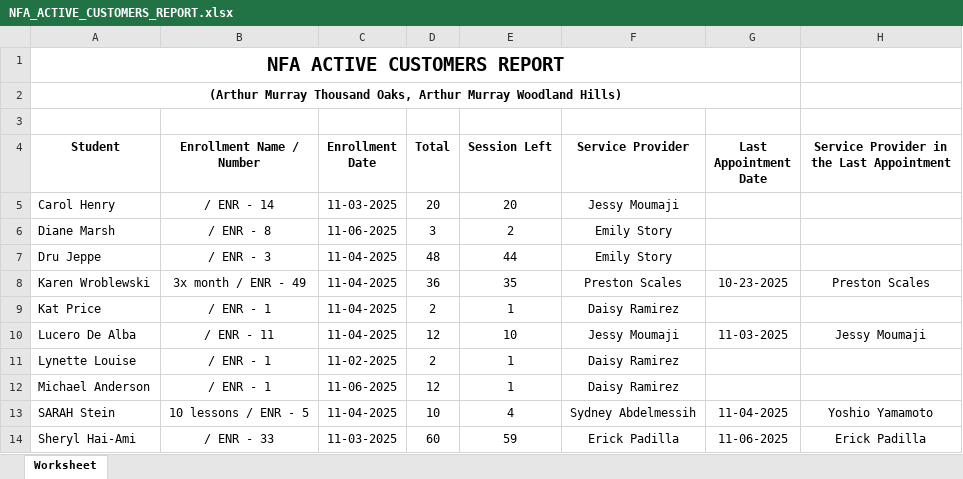
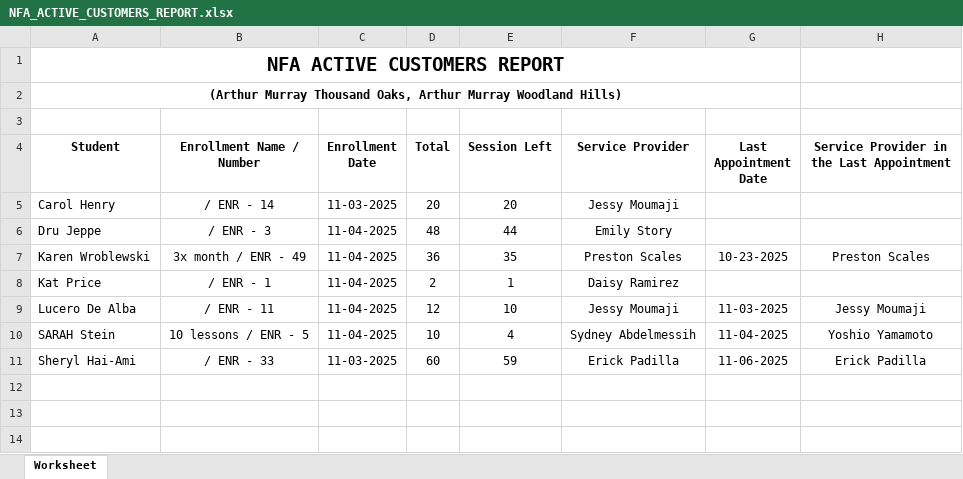
Before and after one commit to SoumyadebK/doable, an Excel workbook: admin/NFA_ACTIVE_CUSTOMERS_REPORT.xlsx, sheet Worksheet, drawn as a sheet; values as stored, in another font and other column widths than the file's, no borders; the diff names each change by its address in the sheet, - before the commit and + after, or states it on an @@ line.

```diff
--- a/admin/NFA_ACTIVE_CUSTOMERS_REPORT.xlsx (sheet Worksheet)
+++ b/admin/NFA_ACTIVE_CUSTOMERS_REPORT.xlsx (sheet Worksheet)
-row 6: Diane Marsh | / ENR - 8 | 11-06-2025 | 3 | 2 | Emily Story
-row 11: Lynette Louise | / ENR - 1 | 11-02-2025 | 2 | 1 | Daisy Ramirez
-row 12: Michael Anderson | / ENR - 1 | 11-06-2025 | 12 | 1 | Daisy Ramirez
```
Also changed, not shown: 3 other files.
